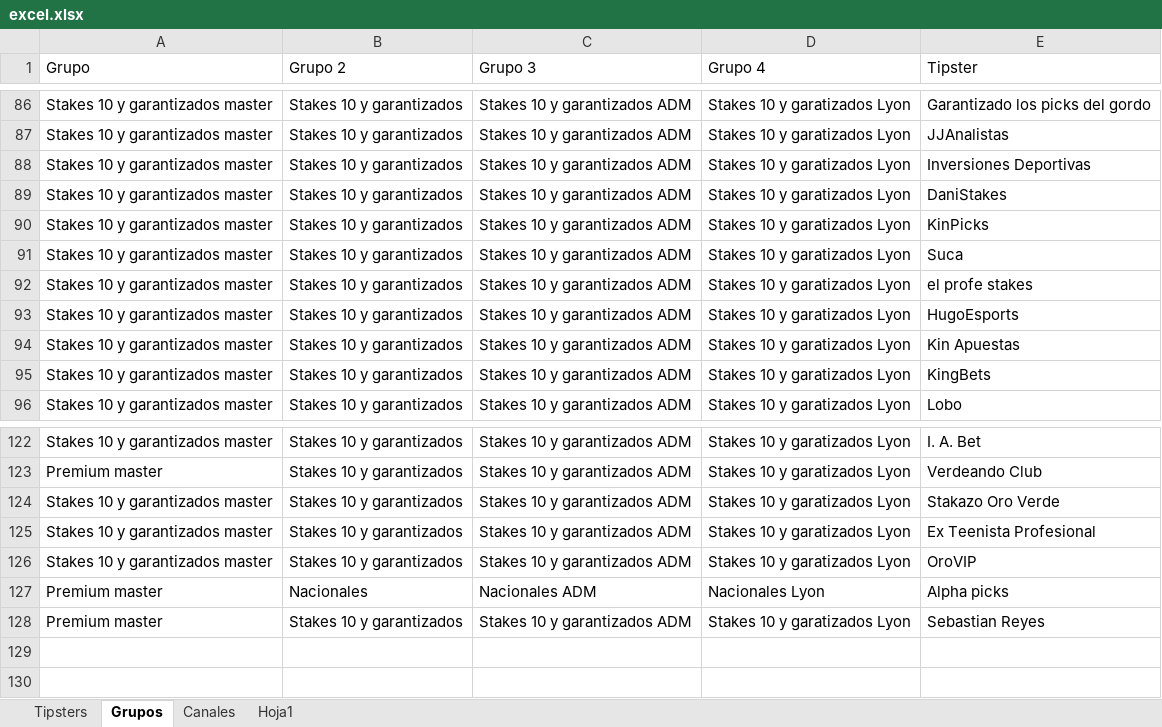
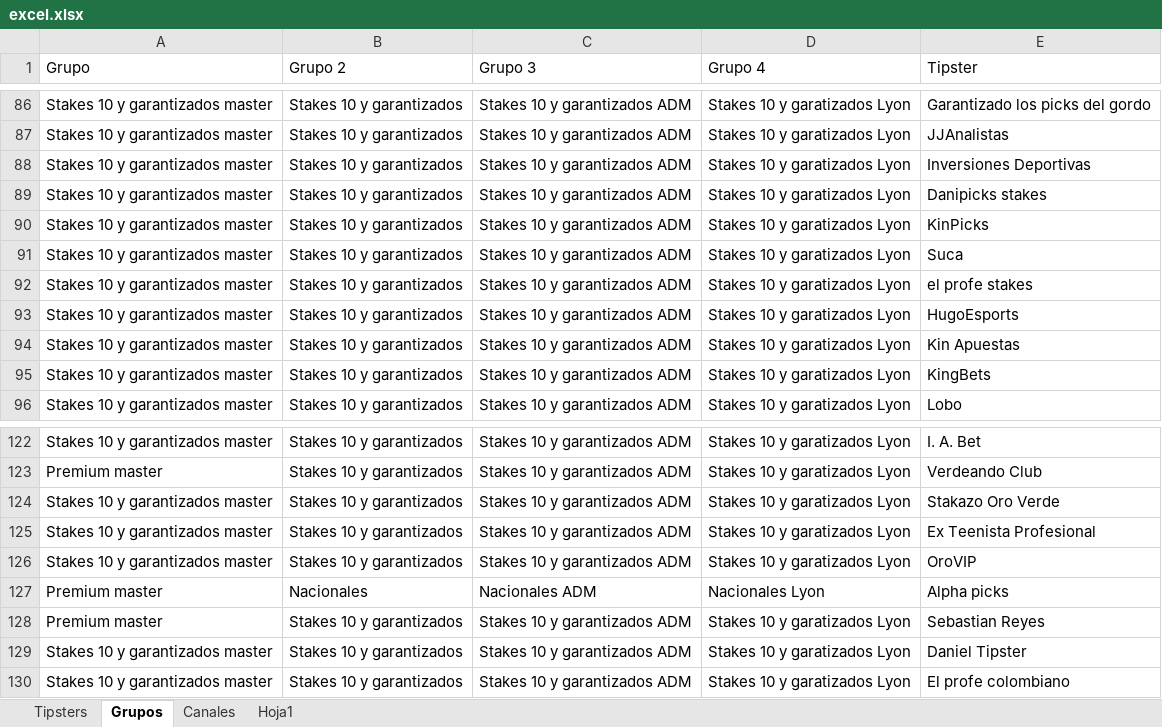
Before and after one commit to Askeladd369/EnviarTipsters, an Excel workbook: excel.xlsx, sheet Grupos, drawn as a sheet; only a part is shown, gaps mark what is left out; values as stored, in another font and other column widths than the file's, no borders; table styles not drawn; the diff names each change by its address in the sheet, - before the commit and + after, or states it on an @@ line.

```diff
--- a/excel.xlsx (sheet Grupos)
+++ b/excel.xlsx (sheet Grupos)
-E89 (Tipster): DaniStakes
+E89 (Tipster): Danipicks stakes
+row 129: Stakes 10 y garantizados master | Stakes 10 y garantizados | Stakes 10 y garantizados ADM | Stakes 10 y garatizados Lyon | Daniel Tipster
+row 130: Stakes 10 y garantizados master | Stakes 10 y garantizados | Stakes 10 y garantizados ADM | Stakes 10 y garatizados Lyon | El profe colombiano
```
Also changed, not shown: sheet Tipsters, 1 other file.
